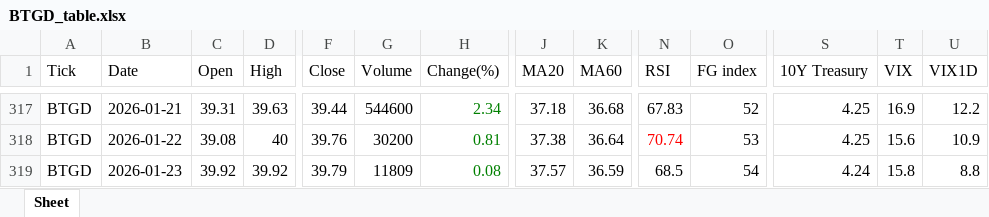
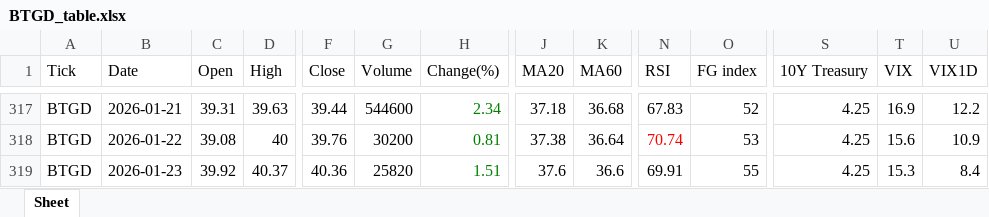
Before and after one commit to jangjb1204-sys/my-python-bot, an Excel workbook: US_stock/BTGD_table.xlsx, sheet Sheet, drawn as a sheet; only a part is shown, gaps mark what is left out; values as stored, in another font and other column widths than the file's, no borders; the diff names each change by its address in the sheet, - before the commit and + after, or states it on an @@ line.

```diff
--- a/US_stock/BTGD_table.xlsx (sheet Sheet)
+++ b/US_stock/BTGD_table.xlsx (sheet Sheet)
-D319 (High): 39.92
+D319 (High): 40.37
-F319 (Close): 39.79
+F319 (Close): 40.36
-G319 (Volume): 11809
+G319 (Volume): 25820
-H319 (Change(%)): 0.08
+H319 (Change(%)): 1.51
-J319 (MA20): 37.57
+J319 (MA20): 37.6
-K319 (MA60): 36.59
+K319 (MA60): 36.6
-N319 (RSI): 68.5
+N319 (RSI): 69.91
-O319 (FG index): 54
+O319 (FG index): 55
-S319 (10Y Treasury): 4.24
+S319 (10Y Treasury): 4.25
-T319 (VIX): 15.8
+T319 (VIX): 15.3
-U319 (VIX1D): 8.8
+U319 (VIX1D): 8.4
```
Also changed, not shown: US_stock/FINX_table.xlsx, US_stock/GOLD_table.xlsx, 33 other files.
